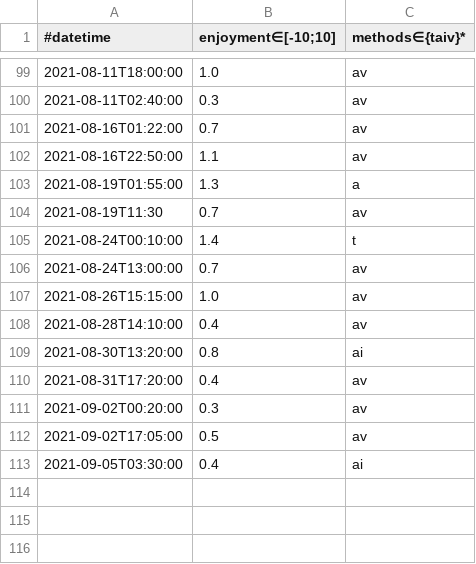
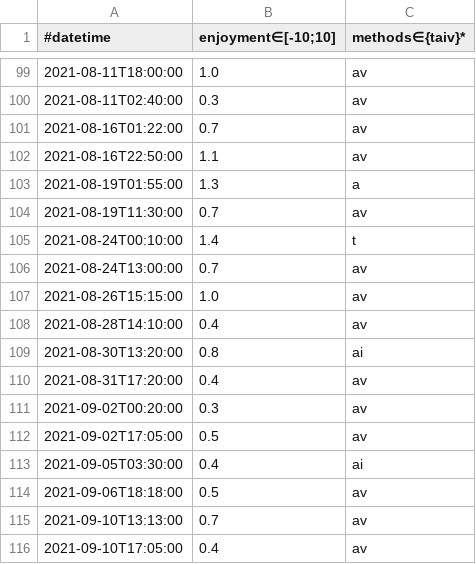
Before and after one commit to niplav/niplav.github.io, a CSV file: data/masturbations.csv, drawn as a sheet; only a part is shown, gaps mark what is left out.

```diff
--- a/data/masturbations.csv
+++ b/data/masturbations.csv
@@ -103,3 +103,3 @@
 2021-08-19T01:55:00,1.3,a
-2021-08-19T11:30,0.7,av
+2021-08-19T11:30:00,0.7,av
 2021-08-24T00:10:00,1.4,t
@@ -113 +113,4 @@
 2021-09-05T03:30:00,0.4,ai
+2021-09-06T18:18:00,0.5,av
+2021-09-10T13:13:00,0.7,av
+2021-09-10T17:05:00,0.4,av
```
Also changed, not shown: 3 other files.
